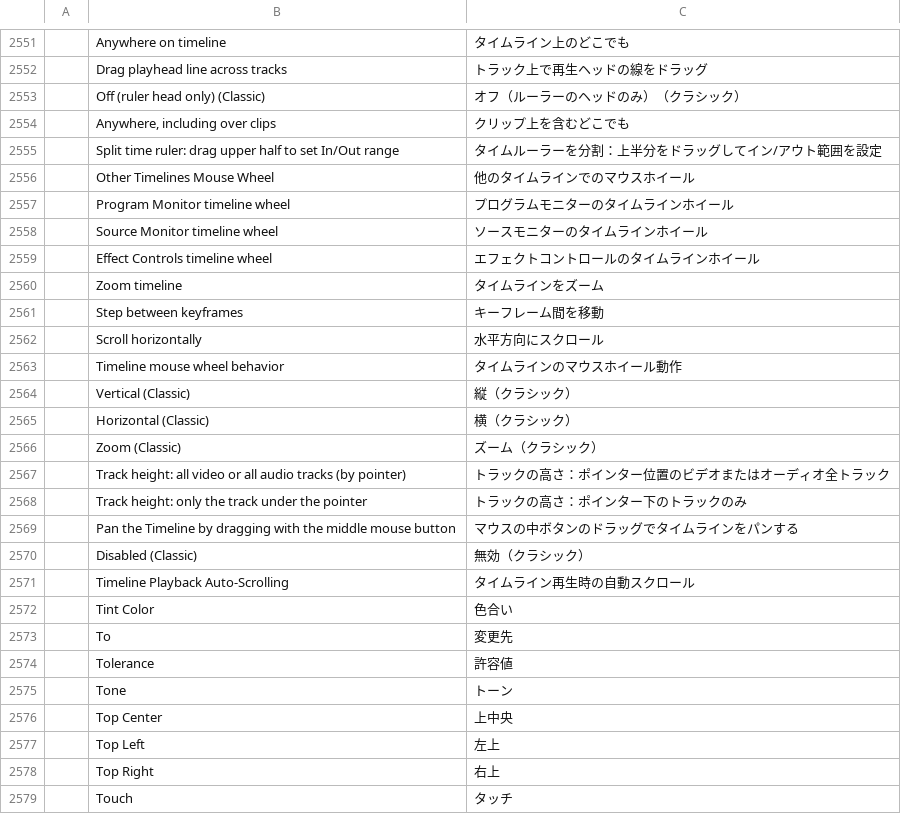
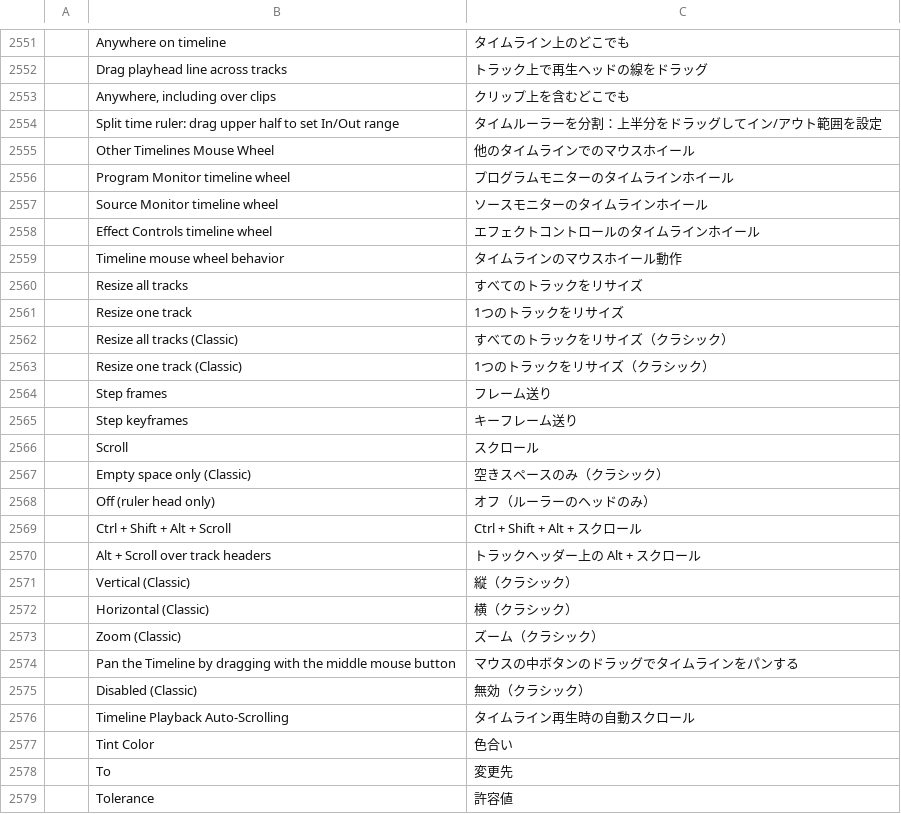
Before and after one commit to hugomec7/filmcraft, a TSV file: crates/ui-egui/src/i18n/ja.tsv, drawn as a sheet; only a part is shown, gaps mark what is left out; the shorter side is filled out with more unchanged rows; removed rows and columns are numbered as before the commit, all else as after; the diff names each change by its address in the sheet, - before the commit and + after, or states it on an @@ line.

Commit message:
Track height defaults, UI text fit, click selects clip, playhead drag

```diff
--- a/crates/ui-egui/src/i18n/ja.tsv
+++ b/crates/ui-egui/src/i18n/ja.tsv
-row 2553:  | Off (ruler head only) (Classic) | オフ（ルーラーのヘッドのみ）（クラシック）
-row 2560:  | Zoom timeline | タイムラインをズーム
-row 2561:  | Step between keyframes | キーフレーム間を移動
-row 2562:  | Scroll horizontally | 水平方向にスクロール
+row 2560:  | Resize all tracks | すべてのトラックをリサイズ
+row 2561:  | Resize one track | 1つのトラックをリサイズ
+row 2562:  | Resize all tracks (Classic) | すべてのトラックをリサイズ（クラシック）
+row 2563:  | Resize one track (Classic) | 1つのトラックをリサイズ（クラシック）
+row 2564:  | Step frames | フレーム送り
+row 2565:  | Step keyframes | キーフレーム送り
+row 2566:  | Scroll | スクロール
+row 2567:  | Empty space only (Classic) | 空きスペースのみ（クラシック）
+row 2568:  | Off (ruler head only) | オフ（ルーラーのヘッドのみ）
+row 2569:  | Ctrl + Shift + Alt + Scroll | Ctrl + Shift + Alt + スクロール
+row 2570:  | Alt + Scroll over track headers | トラックヘッダー上の Alt + スクロール
-row 2567:  | Track height: all video or all audio tracks (by pointer) | トラックの高さ：ポインター位置のビデオまたはオーディオ全トラック
-row 2568:  | Track height: only the track under the pointer | トラックの高さ：ポインター下のトラックのみ
```
Also changed, not shown: crates/ui-egui/src/i18n/es.tsv, crates/ui-egui/src/i18n/pt-br.tsv, 7 other files.
